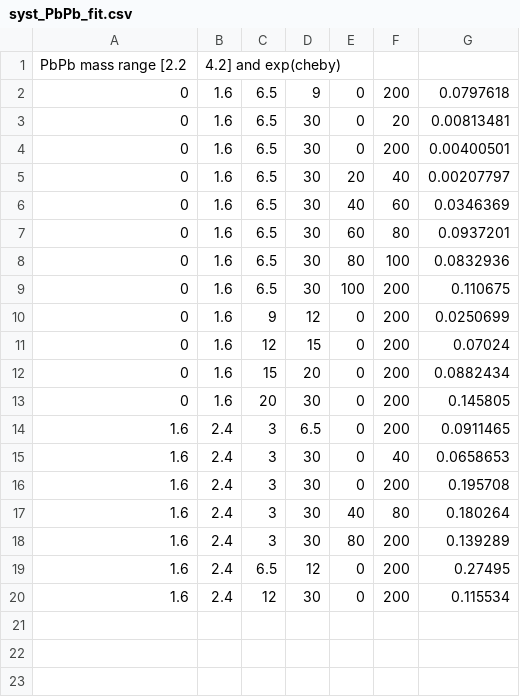
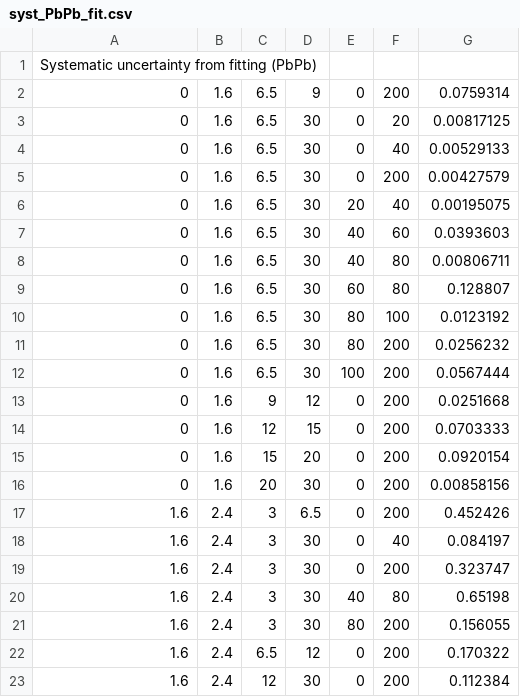
Before and after one commit to stahlleiton/DimuonCADIs, a CSV file: HIN-16-004/Fitter/Systematics/csv/syst_PbPb_fit.csv, drawn as a sheet.

```diff
--- a/HIN-16-004/Fitter/Systematics/csv/syst_PbPb_fit.csv
+++ b/HIN-16-004/Fitter/Systematics/csv/syst_PbPb_fit.csv
@@ -1,20 +1,23 @@
-PbPb mass range [2.2, 4.2] and exp(cheby)
-0, 1.6, 6.5, 9, 0, 200, 0.0797618
-0, 1.6, 6.5, 30, 0, 20, 0.00813481
-0, 1.6, 6.5, 30, 0, 200, 0.00400501
-0, 1.6, 6.5, 30, 20, 40, 0.00207797
-0, 1.6, 6.5, 30, 40, 60, 0.0346369
-0, 1.6, 6.5, 30, 60, 80, 0.0937201
-0, 1.6, 6.5, 30, 80, 100, 0.0832936
-0, 1.6, 6.5, 30, 100, 200, 0.110675
-0, 1.6, 9, 12, 0, 200, 0.0250699
-0, 1.6, 12, 15, 0, 200, 0.07024
-0, 1.6, 15, 20, 0, 200, 0.0882434
-0, 1.6, 20, 30, 0, 200, 0.145805
-1.6, 2.4, 3, 6.5, 0, 200, 0.0911465
-1.6, 2.4, 3, 30, 0, 40, 0.0658653
-1.6, 2.4, 3, 30, 0, 200, 0.195708
-1.6, 2.4, 3, 30, 40, 80, 0.180264
-1.6, 2.4, 3, 30, 80, 200, 0.139289
-1.6, 2.4, 6.5, 12, 0, 200, 0.27495
-1.6, 2.4, 12, 30, 0, 200, 0.115534
+Systematic uncertainty from fitting (PbPb)
+0, 1.6, 6.5, 9, 0, 200, 0.0759314
+0, 1.6, 6.5, 30, 0, 20, 0.00817125
+0, 1.6, 6.5, 30, 0, 40, 0.00529133
+0, 1.6, 6.5, 30, 0, 200, 0.00427579
+0, 1.6, 6.5, 30, 20, 40, 0.00195075
+0, 1.6, 6.5, 30, 40, 60, 0.0393603
+0, 1.6, 6.5, 30, 40, 80, 0.00806711
+0, 1.6, 6.5, 30, 60, 80, 0.128807
+0, 1.6, 6.5, 30, 80, 100, 0.0123192
+0, 1.6, 6.5, 30, 80, 200, 0.0256232
+0, 1.6, 6.5, 30, 100, 200, 0.0567444
+0, 1.6, 9, 12, 0, 200, 0.0251668
+0, 1.6, 12, 15, 0, 200, 0.0703333
+0, 1.6, 15, 20, 0, 200, 0.0920154
+0, 1.6, 20, 30, 0, 200, 0.00858156
+1.6, 2.4, 3, 6.5, 0, 200, 0.452426
+1.6, 2.4, 3, 30, 0, 40, 0.084197
+1.6, 2.4, 3, 30, 0, 200, 0.323747
+1.6, 2.4, 3, 30, 40, 80, 0.65198
+1.6, 2.4, 3, 30, 80, 200, 0.156055
+1.6, 2.4, 6.5, 12, 0, 200, 0.170322
+1.6, 2.4, 12, 30, 0, 200, 0.112384
```
Also changed, not shown: HIN-16-004/Fitter/Systematics/csv/syst_PP_fit.csv, 7 other files.
